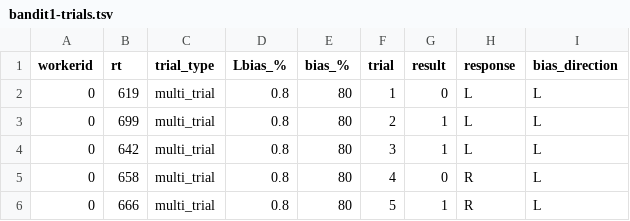
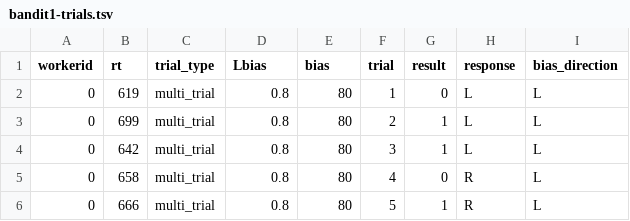
Before and after one commit to daviswert/Self-reported-Probability-matching, a TSV file: data/bandit1-trials.tsv, drawn as a sheet; only a part is shown.

Commit message:
Some actual initial analysis
No plots, only tables

```diff
--- a/data/bandit1-trials.tsv
+++ b/data/bandit1-trials.tsv
@@ -1,2 +1,2 @@
-workerid	rt	trial_type	Lbias_%	bias_%	trial	result	response	bias_direction
+workerid	rt	trial_type	Lbias	bias	trial	result	response	bias_direction
 0	619	multi_trial	0.8	80	1	0	L	L
```
Also changed, not shown: 2 other files.
